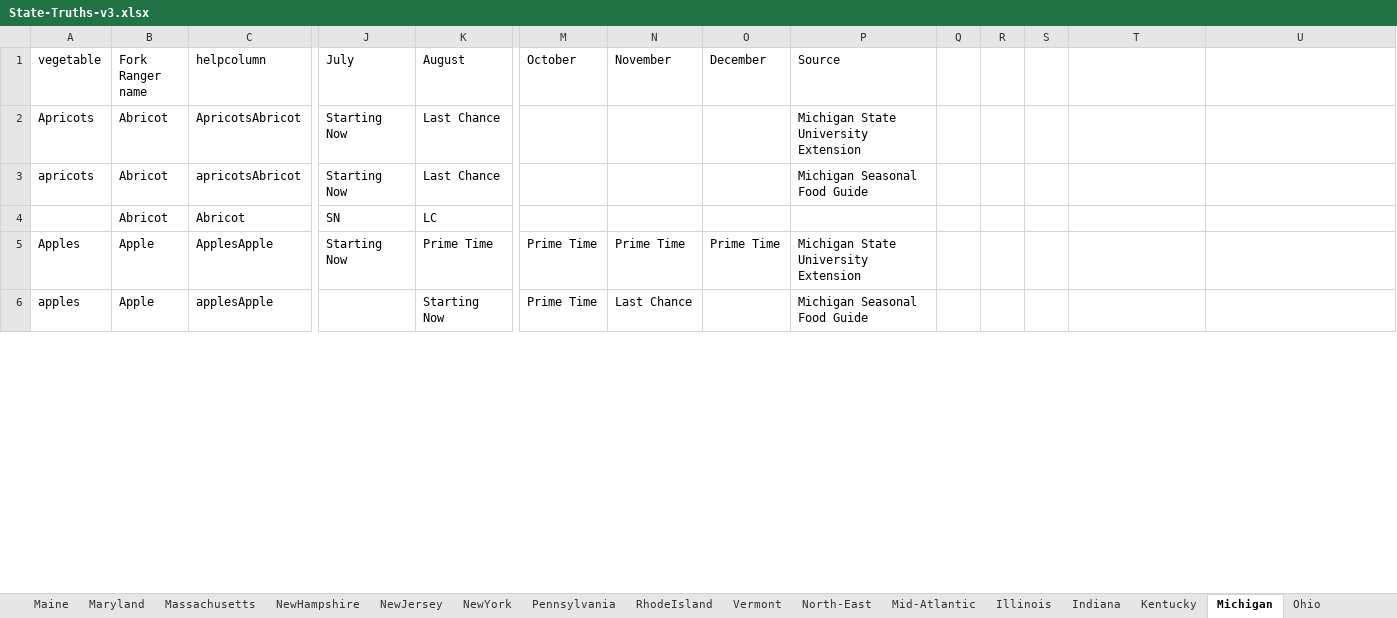
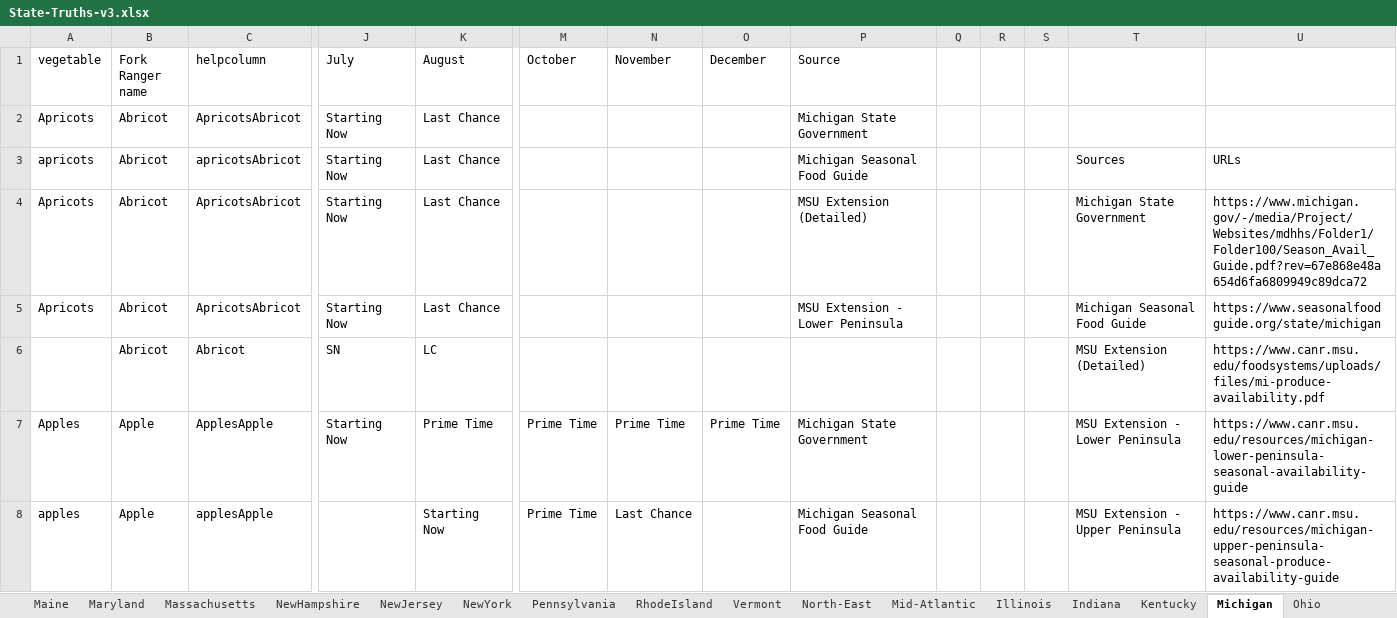
Before and after one commit to chigham/forkranger-us-regions, an Excel workbook: data/truth_states/State-Truths-v3.xlsx, sheet Michigan, drawn as a sheet; only a part is shown, gaps mark what is left out; values as stored, in another font and other column widths than the file's, no cell formats; addresses are those after the commit; rows hold the shown columns only; the diff covers the shown part only; the diff names each change by its address in the sheet, - before the commit and + after, or states it on an @@ line.

Commit message:
Update state data

```diff
--- a/data/truth_states/State-Truths-v3.xlsx (sheet Michigan)
+++ b/data/truth_states/State-Truths-v3.xlsx (sheet Michigan)
-P2 (Source): Michigan State University Extension
+P2 (Source): Michigan State Government
-T3: (empty)
+T3: Sources
-U3: (empty)
+U3: URLs
+row 4: Apricots | Abricot | ApricotsAbricot | Starting Now | Last Chance |  |  |  | MSU Extension (Detailed) |  |  |  | Michigan State Government | https://www.michigan.gov/-/media/Project/Websites/mdhhs/Folder1/Folder100/Season_Avail_Guide.pdf?rev=67e868e48a654d6fa6809949c89dca72
+row 5: Apricots | Abricot | ApricotsAbricot | Starting Now | Last Chance |  |  |  | MSU Extension - Lower Peninsula |  |  |  | Michigan Seasonal Food Guide | https://www.seasonalfoodguide.org/state/michigan
-T6: (empty)
+T6: MSU Extension (Detailed)
-U6: (empty)
+U6: https://www.canr.msu.edu/foodsystems/uploads/files/mi-produce-availability.pdf
-P7 (Source): Michigan State University Extension
+P7 (Source): Michigan State Government
-T7: (empty)
+T7: MSU Extension - Lower Peninsula
-U7: (empty)
+U7: https://www.canr.msu.edu/resources/michigan-lower-peninsula-seasonal-availability-guide
-T8: (empty)
+T8: MSU Extension - Upper Peninsula
-U8: (empty)
+U8: https://www.canr.msu.edu/resources/michigan-upper-peninsula-seasonal-produce-availability-guide
```
Also changed, not shown: 169 added rows, 22 removed rows, 5 moved rows and 105 edited cells elsewhere in this sheet, sheet South-East, sheet Great-Lakes-Ohio-Valley-Midwest, sheet Ohio, sheet Indiana, sheet Wisconsin, sheet North-East, 5 more sheets, other sheet tabs, cell formats, formulas that keep their value, hidden cells, data/raw/State_Sources.xlsx.
